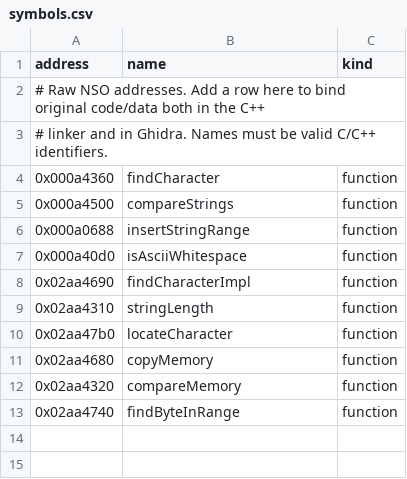
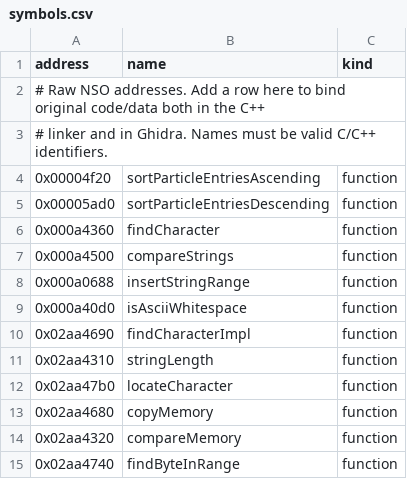
Before and after one commit to oxodx/totk-decomp, a CSV file: config/symbols.csv, drawn as a sheet.

```diff
--- a/config/symbols.csv
+++ b/config/symbols.csv
@@ -3,2 +3,4 @@ address,name,kind
 # linker and in Ghidra. Names must be valid C/C++ identifiers.
+0x00004f20,sortParticleEntriesAscending,function
+0x00005ad0,sortParticleEntriesDescending,function
 0x000a4360,findCharacter,function
```
Also changed, not shown: config/functions.csv, 3 other files.
